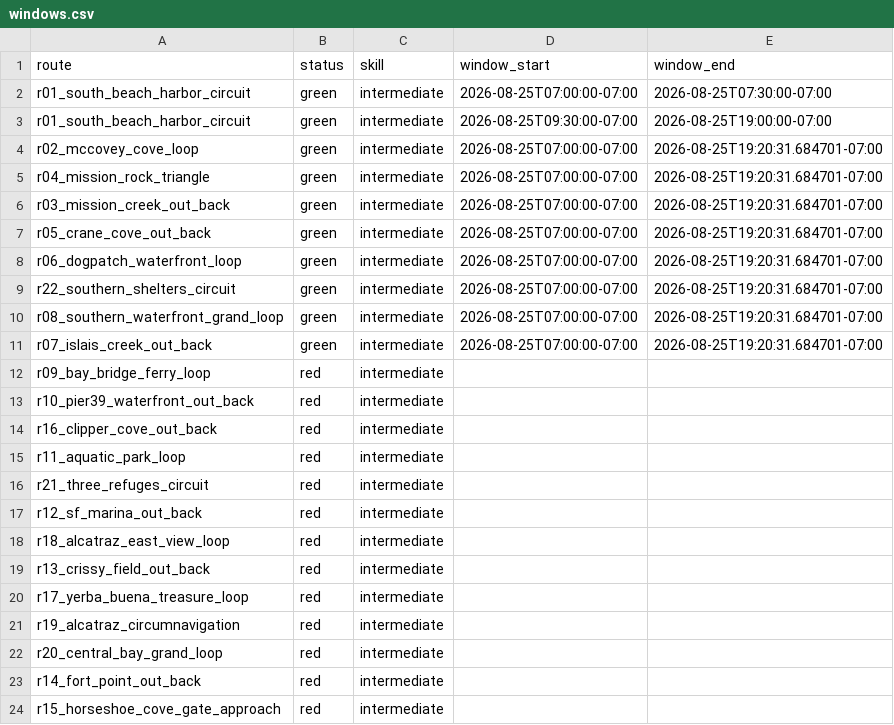
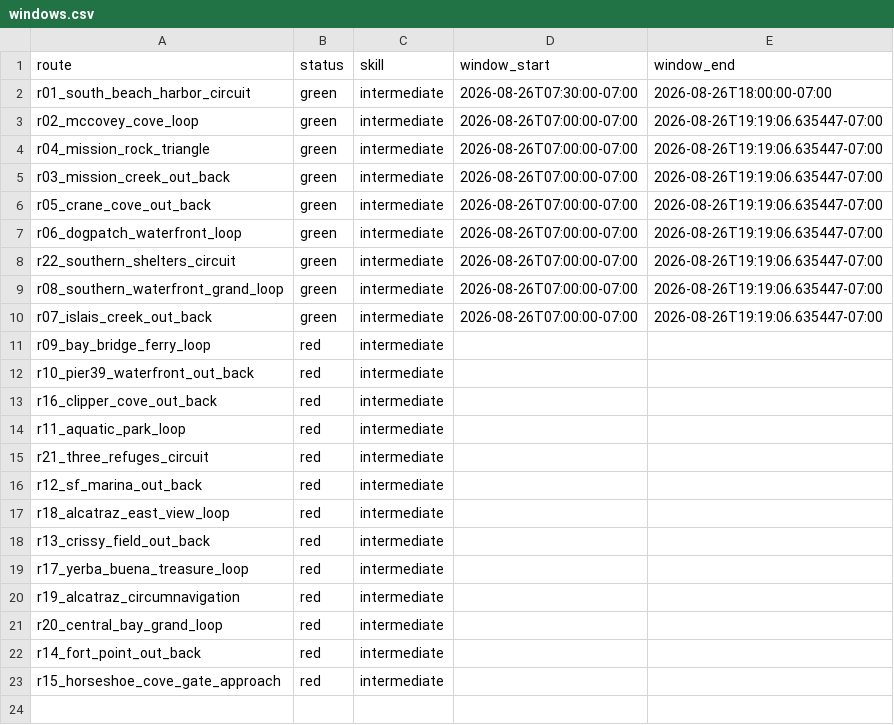
Before and after one commit to SpinOutYachtClub/spinout-fair-ride, a CSV file: docs/windows.csv, drawn as a sheet.

```diff
--- a/docs/windows.csv
+++ b/docs/windows.csv
@@ -1,12 +1,11 @@
 route,status,skill,window_start,window_end
-r01_south_beach_harbor_circuit,green,intermediate,2026-08-25T07:00:00-07:00,2026-08-25T07:30:00-07:00
-r01_south_beach_harbor_circuit,green,intermediate,2026-08-25T09:30:00-07:00,2026-08-25T19:00:00-07:00
-r02_mccovey_cove_loop,green,intermediate,2026-08-25T07:00:00-07:00,2026-08-25T19:20:31.684701-07:00
-r04_mission_rock_triangle,green,intermediate,2026-08-25T07:00:00-07:00,2026-08-25T19:20:31.684701-07:00
-r03_mission_creek_out_back,green,intermediate,2026-08-25T07:00:00-07:00,2026-08-25T19:20:31.684701-07:00
-r05_crane_cove_out_back,green,intermediate,2026-08-25T07:00:00-07:00,2026-08-25T19:20:31.684701-07:00
-r06_dogpatch_waterfront_loop,green,intermediate,2026-08-25T07:00:00-07:00,2026-08-25T19:20:31.684701-07:00
-r22_southern_shelters_circuit,green,intermediate,2026-08-25T07:00:00-07:00,2026-08-25T19:20:31.684701-07:00
-r08_southern_waterfront_grand_loop,green,intermediate,2026-08-25T07:00:00-07:00,2026-08-25T19:20:31.684701-07:00
-r07_islais_creek_out_back,green,intermediate,2026-08-25T07:00:00-07:00,2026-08-25T19:20:31.684701-07:00
+r01_south_beach_harbor_circuit,green,intermediate,2026-08-26T07:30:00-07:00,2026-08-26T18:00:00-07:00
+r02_mccovey_cove_loop,green,intermediate,2026-08-26T07:00:00-07:00,2026-08-26T19:19:06.635447-07:00
+r04_mission_rock_triangle,green,intermediate,2026-08-26T07:00:00-07:00,2026-08-26T19:19:06.635447-07:00
+r03_mission_creek_out_back,green,intermediate,2026-08-26T07:00:00-07:00,2026-08-26T19:19:06.635447-07:00
+r05_crane_cove_out_back,green,intermediate,2026-08-26T07:00:00-07:00,2026-08-26T19:19:06.635447-07:00
+r06_dogpatch_waterfront_loop,green,intermediate,2026-08-26T07:00:00-07:00,2026-08-26T19:19:06.635447-07:00
+r22_southern_shelters_circuit,green,intermediate,2026-08-26T07:00:00-07:00,2026-08-26T19:19:06.635447-07:00
+r08_southern_waterfront_grand_loop,green,intermediate,2026-08-26T07:00:00-07:00,2026-08-26T19:19:06.635447-07:00
+r07_islais_creek_out_back,green,intermediate,2026-08-26T07:00:00-07:00,2026-08-26T19:19:06.635447-07:00
 r09_bay_bridge_ferry_loop,red,intermediate,,
```
Also changed, not shown: 1 other file.
